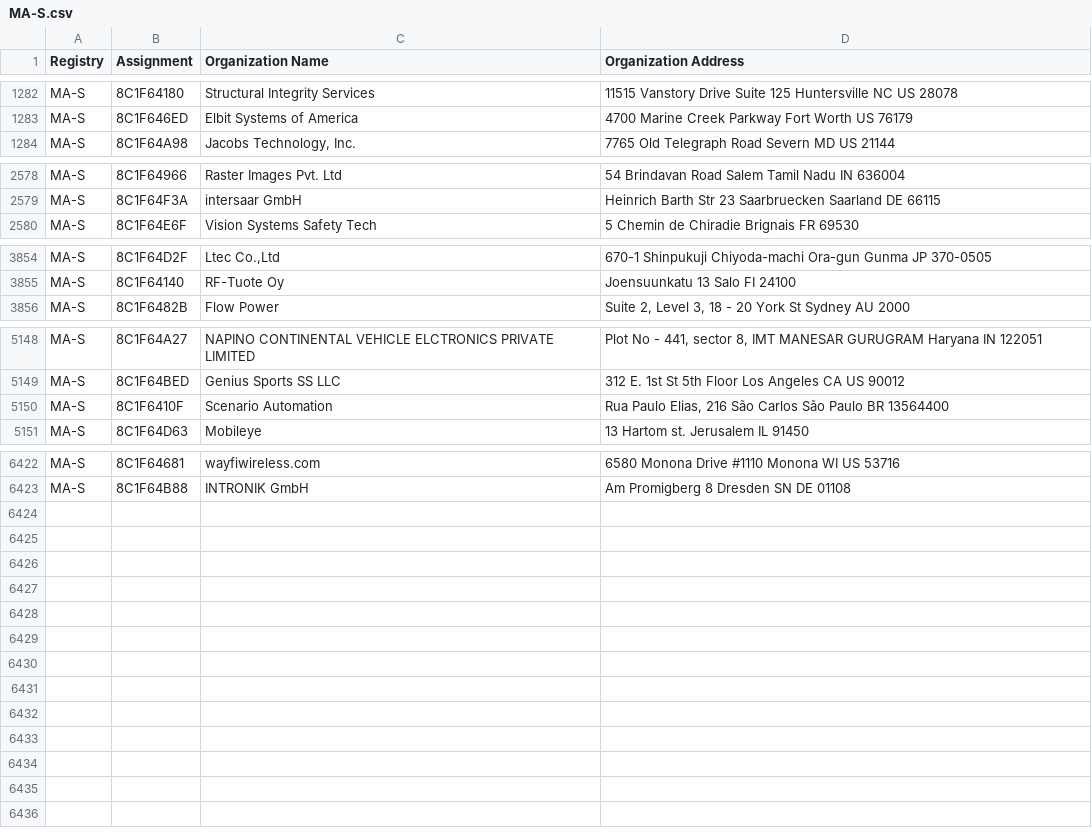
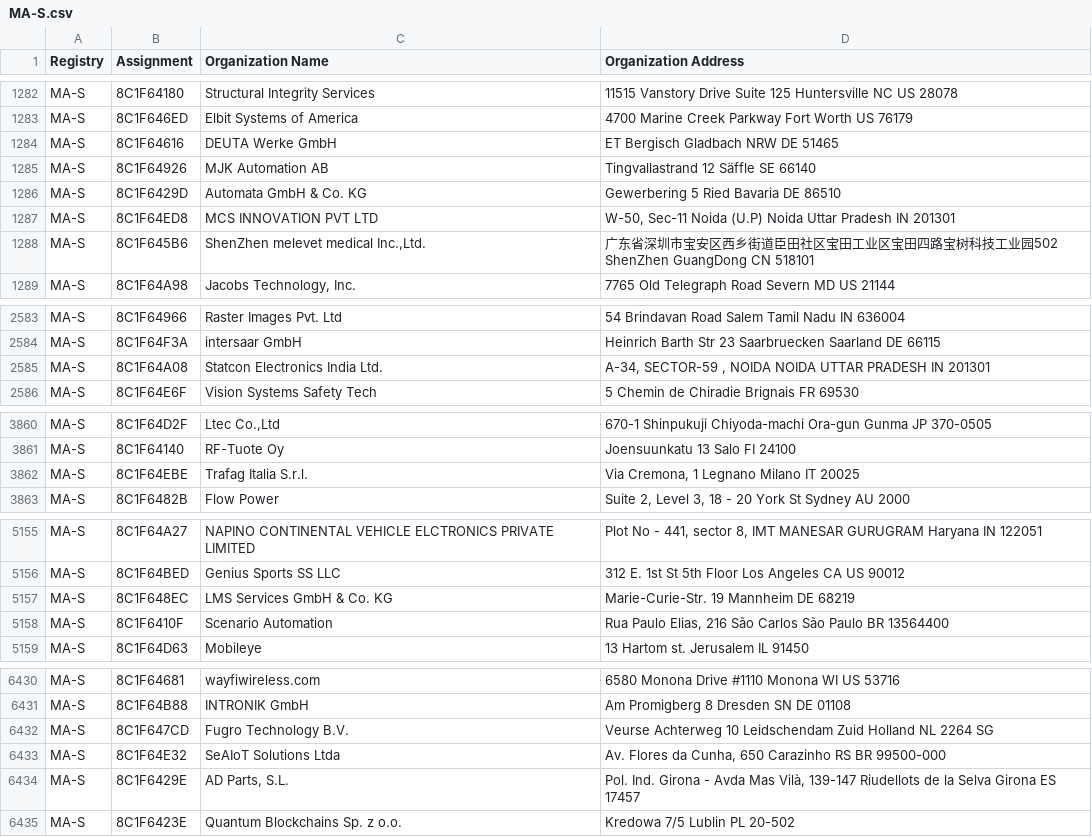
Before and after one commit to netdisco/upstream-sources, a CSV file: ieee/MA/MA-S.csv, drawn as a sheet; only a part is shown, gaps mark what is left out.

```diff
--- a/ieee/MA/MA-S.csv
+++ b/ieee/MA/MA-S.csv
@@ -1283,2 +1283,7 @@ MA-S,8C1F64180,Structural Integrity Services,11515 Vanstory Drive Suite 125 Hunt
 MA-S,8C1F646ED,Elbit Systems of America,4700 Marine Creek Parkway Fort Worth   US 76179
+MA-S,8C1F64616,DEUTA Werke GmbH,ET Bergisch Gladbach NRW DE 51465
+MA-S,8C1F64926,MJK Automation AB,Tingvallastrand 12 Säffle  SE 66140
+MA-S,8C1F6429D,Automata GmbH & Co. KG,Gewerbering 5 Ried Bavaria DE 86510
+MA-S,8C1F64ED8,MCS INNOVATION PVT LTD,"W-50, Sec-11 Noida (U.P) Noida Uttar Pradesh IN 201301 "
+MA-S,8C1F645B6,"ShenZhen melevet medical Inc.,Ltd.",广东省深圳市宝安区西乡街道臣田社区宝田工业区宝田四路宝树科技工业园502 ShenZhen GuangDong CN 518101
 MA-S,8C1F64A98,"Jacobs Technology, Inc.",7765 Old Telegraph Road Severn MD US 21144
@@ -2579,2 +2584,3 @@ MA-S,8C1F64966,Raster Images Pvt. Ltd ,54 Brindavan Road Salem Tamil Nadu IN 636
 MA-S,8C1F64F3A,intersaar GmbH,Heinrich Barth Str 23 Saarbruecken Saarland DE 66115
+MA-S,8C1F64A08,Statcon Electronics India Ltd. ,"A-34, SECTOR-59 , NOIDA NOIDA UTTAR PRADESH IN 201301 "
 MA-S,8C1F64E6F,Vision Systems Safety Tech,5 Chemin de Chiradie Brignais  FR 69530
@@ -3855,2 +3861,3 @@ MA-S,8C1F64D2F,"Ltec Co.,Ltd",670-1 Shinpukuji Chiyoda-machi Ora-gun Gunma JP 37
 MA-S,8C1F64140,RF-Tuote Oy,Joensuunkatu 13 Salo  FI 24100
+MA-S,8C1F64EBE,Trafag Italia S.r.l.,"Via Cremona, 1 Legnano Milano IT 20025 "
 MA-S,8C1F6482B,Flow Power,"Suite 2, Level 3, 18 - 20 York St Sydney  AU 2000 "
@@ -5149,2 +5156,3 @@ MA-S,8C1F64A27,NAPINO CONTINENTAL VEHICLE ELCTRONICS PRIVATE LIMITED,"Plot No -
 MA-S,8C1F64BED,Genius Sports SS LLC,312 E. 1st St 5th Floor Los Angeles CA US 90012
+MA-S,8C1F648EC,LMS Services GmbH & Co. KG,Marie-Curie-Str. 19 Mannheim  DE 68219
 MA-S,8C1F6410F,Scenario Automation,"Rua Paulo Elias, 216 São Carlos São Paulo BR 13564400 "
@@ -6423 +6431,5 @@ MA-S,8C1F64681,wayfiwireless.com,6580 Monona Drive #1110 Monona WI US 53716
 MA-S,8C1F64B88,INTRONIK GmbH,Am Promigberg 8 Dresden SN DE 01108
+MA-S,8C1F647CD,Fugro Technology B.V.,Veurse Achterweg 10 Leidschendam Zuid Holland NL 2264 SG
+MA-S,8C1F64E32,SeAIoT Solutions Ltda,"Av. Flores da Cunha, 650 Carazinho RS BR 99500-000 "
+MA-S,8C1F6429E,"AD Parts, S.L.","Pol. Ind. Girona - Avda Mas Vilà, 139-147 Riudellots de la Selva Girona ES 17457 "
+MA-S,8C1F6423E,Quantum Blockchains Sp. z o.o.,Kredowa 7/5 Lublin  PL 20-502
```
Also changed, not shown: ieee/MA/MA-M.csv, 5 other files.
